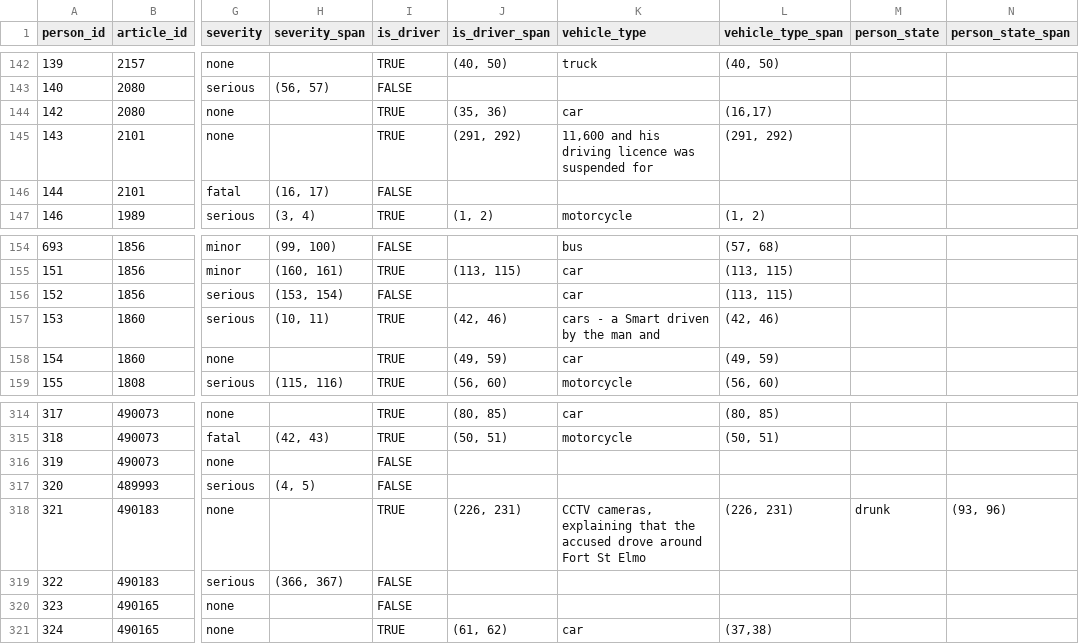
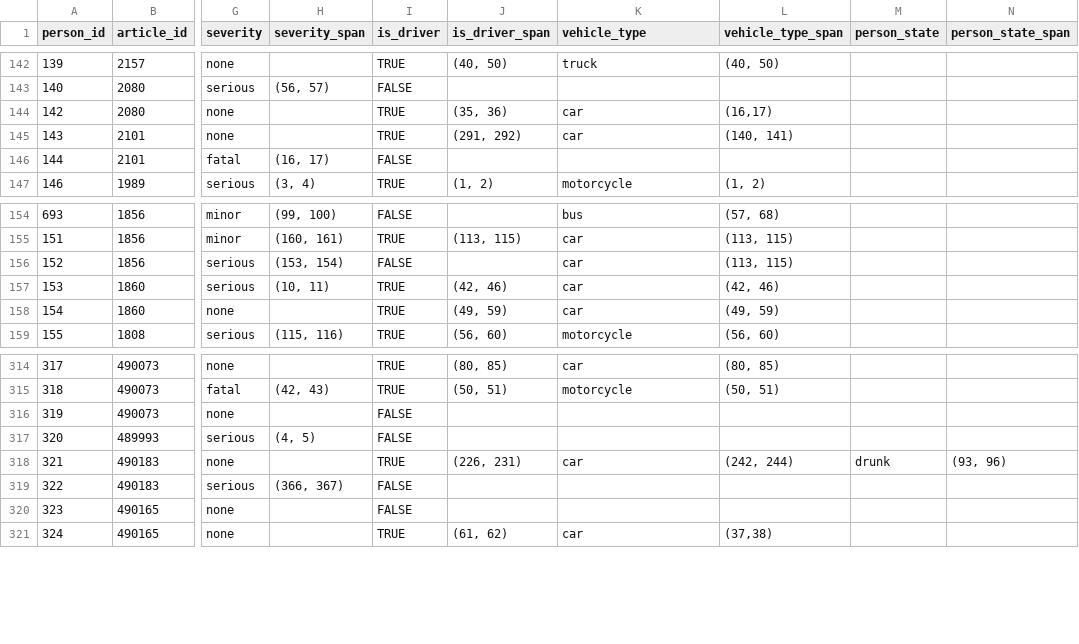
Before and after one commit to Alan-Grech295/ics5110-news-analysis, a CSV file: data/intermediate/person_data_manual.csv, drawn as a sheet; only a part is shown, gaps mark what is left out; the diff names each change by its address in the sheet, - before the commit and + after, or states it on an @@ line.

Commit message:
EDA and data fixes

```diff
--- a/data/intermediate/person_data_manual.csv
+++ b/data/intermediate/person_data_manual.csv
-K145 (vehicle_type): 11,600 and his driving licence was suspended for
+K145 (vehicle_type): car
-L145 (vehicle_type_span): (291, 292)
+L145 (vehicle_type_span): (140, 141)
-K157 (vehicle_type): cars - a Smart driven by the man and
+K157 (vehicle_type): car
-K318 (vehicle_type): CCTV cameras, explaining that the accused drove around Fort St Elmo
+K318 (vehicle_type): car
-L318 (vehicle_type_span): (226, 231)
+L318 (vehicle_type_span): (242, 244)
```
Also changed, not shown: data/intermediate/accidents.csv, 7 other files.
